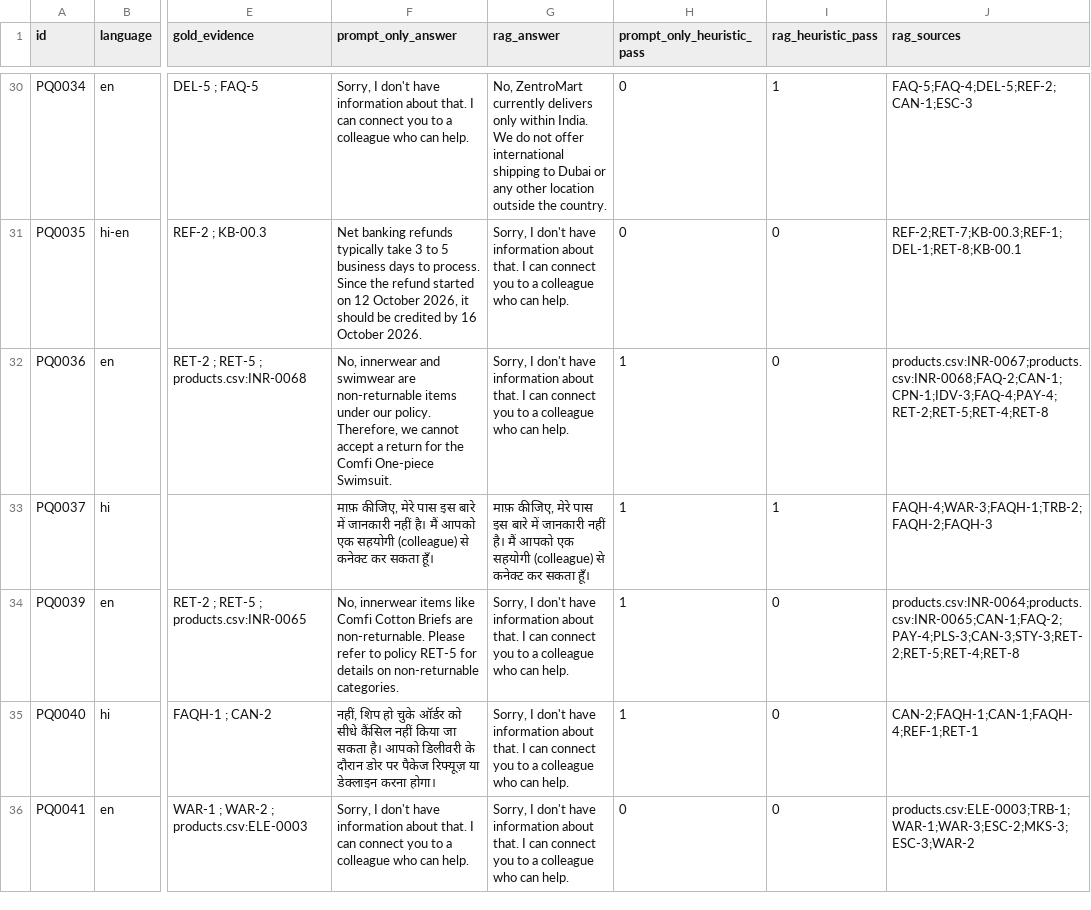
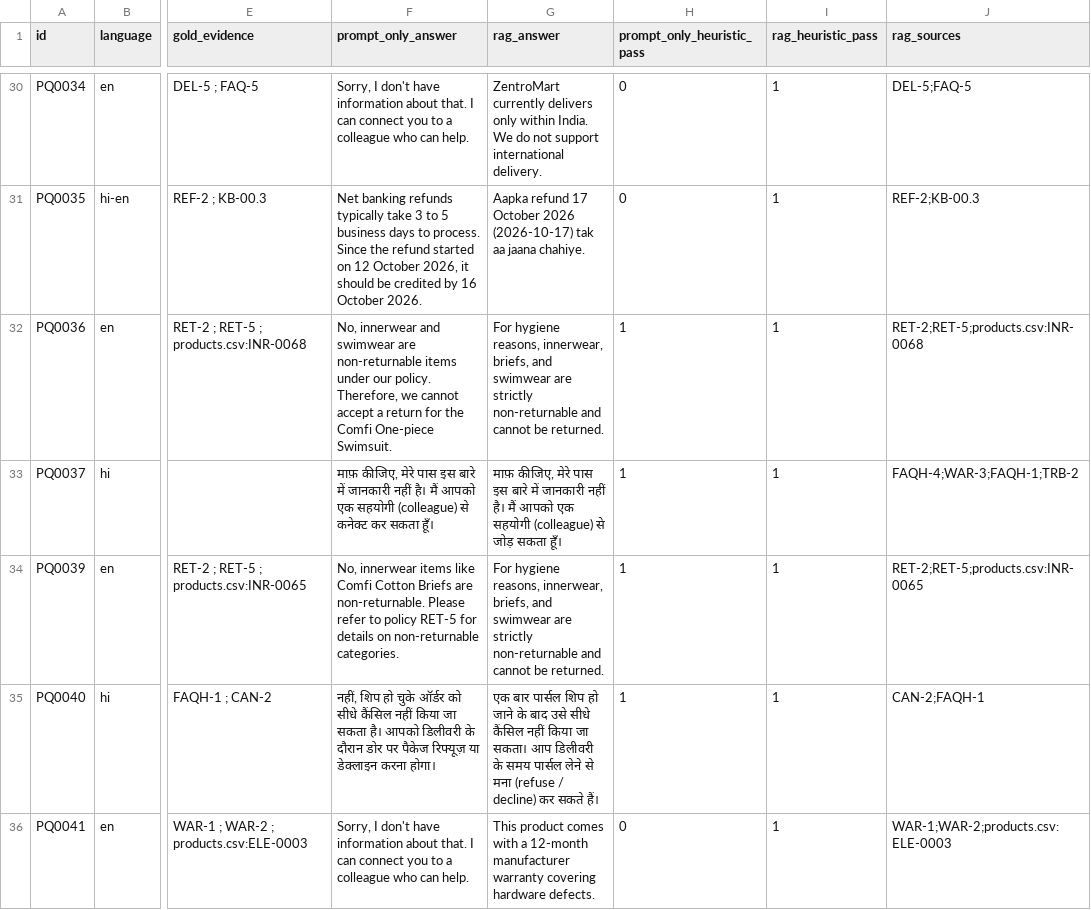
Before and after one commit to JAIDUUU/anomus-zentromart, a CSV file: sample_outputs/evaluation.csv, drawn as a sheet; only a part is shown, gaps mark what is left out; the diff covers the shown part only; the diff names each change by its address in the sheet, - before the commit and + after, or states it on an @@ line.

```diff
--- a/sample_outputs/evaluation.csv
+++ b/sample_outputs/evaluation.csv
-G30 (rag_answer): No, ZentroMart currently delivers only within India. We do not offer international shipping to Dubai or any other location outside the country.
+G30 (rag_answer): ZentroMart currently delivers only within India. We do not support international delivery.
-J30 (rag_sources): FAQ-5;FAQ-4;DEL-5;REF-2;CAN-1;ESC-3
+J30 (rag_sources): DEL-5;FAQ-5
-G31 (rag_answer): Sorry, I don't have information about that. I can connect you to a colleague who can help.
+G31 (rag_answer): Aapka refund 17 October 2026 (2026-10-17) tak aa jaana chahiye.
-I31:I32 (rag_heuristic_pass): 0
+I31:I32 (rag_heuristic_pass): 1
-J31 (rag_sources): REF-2;RET-7;KB-00.3;REF-1;DEL-1;RET-8;KB-00.1
+J31 (rag_sources): REF-2;KB-00.3
-G32 (rag_answer): Sorry, I don't have information about that. I can connect you to a colleague who can help.
+G32 (rag_answer): For hygiene reasons, innerwear, briefs, and swimwear are strictly non-returnable and cannot be returned.
-J32 (rag_sources): products.csv:INR-0067;products.csv:INR-0068;FAQ-2;CAN-1;CPN-1;IDV-3;FAQ-4;PAY-4;RET-2;RET-5;RET-4;RET-8
+J32 (rag_sources): RET-2;RET-5;products.csv:INR-0068
-G33 (rag_answer): …(colleague) से कनेक्ट कर सकता हूँ।
+G33 (rag_answer): …(colleague) से जोड़ सकता हूँ।
-J33 (rag_sources): FAQH-4;WAR-3;FAQH-1;TRB-2;FAQH-2;FAQH-3
+J33 (rag_sources): FAQH-4;WAR-3;FAQH-1;TRB-2
-G34 (rag_answer): Sorry, I don't have information about that. I can connect you to a colleague who can help.
+G34 (rag_answer): For hygiene reasons, innerwear, briefs, and swimwear are strictly non-returnable and cannot be returned.
-I34:I36 (rag_heuristic_pass): 0
+I34:I36 (rag_heuristic_pass): 1
-J34 (rag_sources): products.csv:INR-0064;products.csv:INR-0065;CAN-1;FAQ-2;PAY-4;PLS-3;CAN-3;STY-3;RET-2;RET-5;RET-4;RET-8
+J34 (rag_sources): RET-2;RET-5;products.csv:INR-0065
-G35 (rag_answer): Sorry, I don't have information about that. I can connect you to a colleague who can help.
+G35 (rag_answer): एक बार पार्सल शिप हो जाने के बाद उसे सीधे कैंसिल नहीं किया जा सकता। आप डिलीवरी के समय पार्सल लेने से मना (refuse / decline) कर सकते हैं।
-J35 (rag_sources): CAN-2;FAQH-1;CAN-1;FAQH-4;REF-1;RET-1
+J35 (rag_sources): CAN-2;FAQH-1
-G36 (rag_answer): Sorry, I don't have information about that. I can connect you to a colleague who can help.
+G36 (rag_answer): This product comes with a 12-month manufacturer warranty covering hardware defects.
-J36 (rag_sources): products.csv:ELE-0003;TRB-1;WAR-1;WAR-3;ESC-2;MKS-3;ESC-3;WAR-2
+J36 (rag_sources): WAR-1;WAR-2;products.csv:ELE-0003
```
Also changed, not shown: 118 edited cells elsewhere in this file, sample_outputs/conversation_evaluation.csv, 6 other files.
